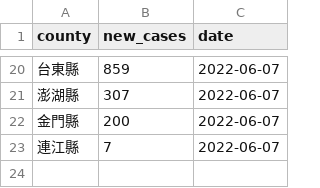
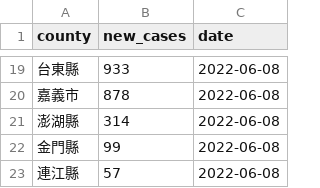
Before and after one commit to tnl-graphics/covid-19-data, a CSV file: live/tw-counties.csv, drawn as a sheet; only a part is shown, gaps mark what is left out; the diff covers the shown part only.

Commit message:
Flat: latest data (2022-06-08T16:07:03.188Z) {   "date": "2022-06-08T16:07:03.188Z",   "files": [     {       "name": "tw-counties.csv",       "deltaBytes": 568,       "source": "https://datastore.thenewslens.com/infographic/covid-19-data/tw-counties.csv"     },     {       "name": "live/tw-counties.csv",       "deltaBytes": -1,       "source": "https://datastore.thenewslens.com/infographic/covid-19-data/live/tw-counties.csv"     },     {       "name": "live/tw.csv",       "deltaBytes": 0,       "source": "https://datastore.thenewslens.com/infographic/covid-19-data/live/tw.csv"     },     {       "name": "rolling-averages/tw-counties.csv",       "deltaBytes": 1375,       "source": "https://datastore.thenewslens.com/infographic/covid-19-data/rolling-averages/tw-counties.csv"     }   ] }

```diff
--- a/live/tw-counties.csv
+++ b/live/tw-counties.csv
@@ -20,4 +19,5 @@ county,new_cases,date
-台東縣,859,2022-06-07
-澎湖縣,307,2022-06-07
-金門縣,200,2022-06-07
-連江縣,7,2022-06-07
+台東縣,933,2022-06-08
+嘉義市,878,2022-06-08
+澎湖縣,314,2022-06-08
+金門縣,99,2022-06-08
+連江縣,57,2022-06-08
```
Also changed, not shown: 7 added rows, 8 removed rows and 20 edited cells elsewhere in this file, rolling-averages/tw-counties.csv, tw-counties.csv, 1 other file.
